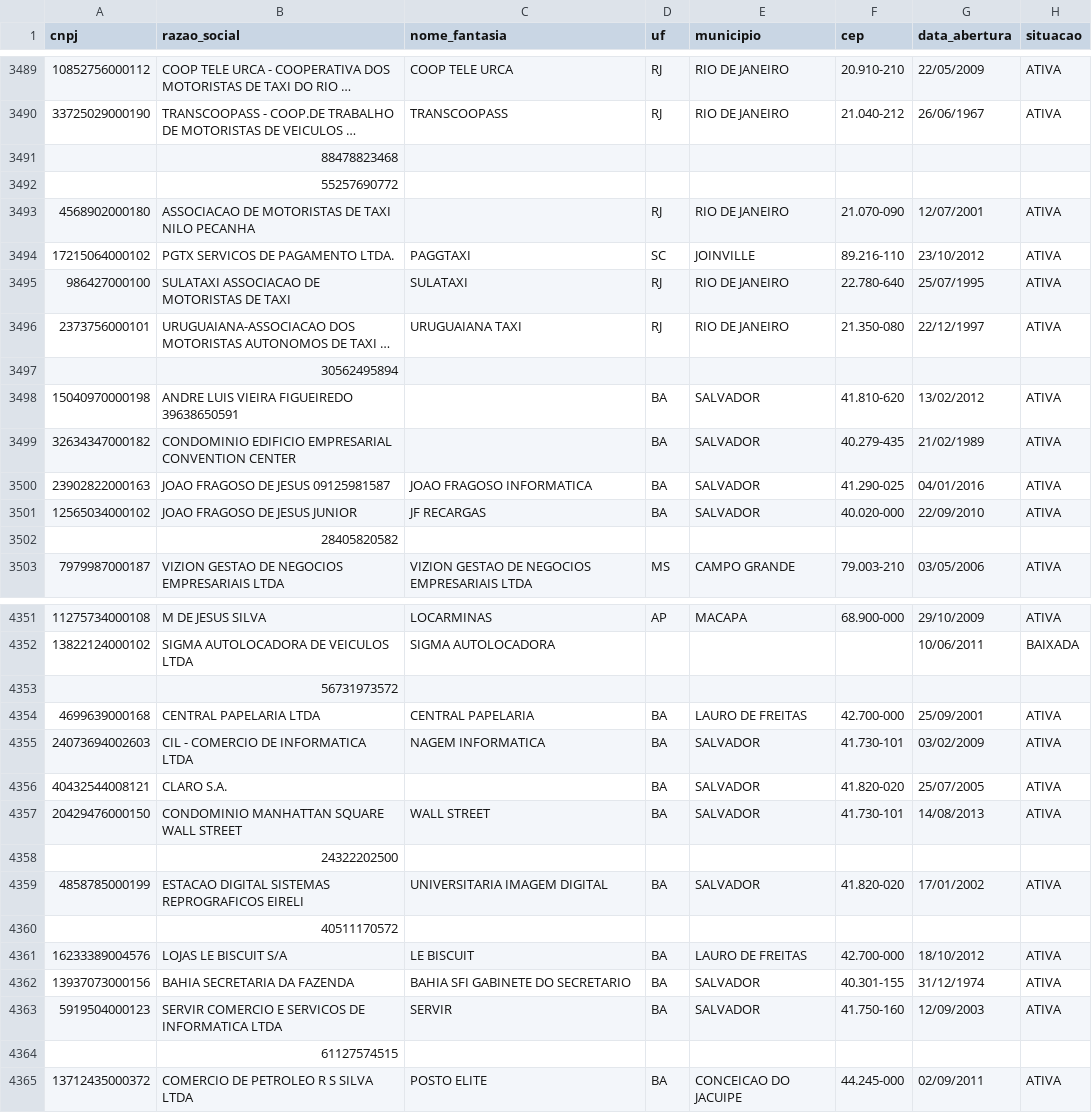
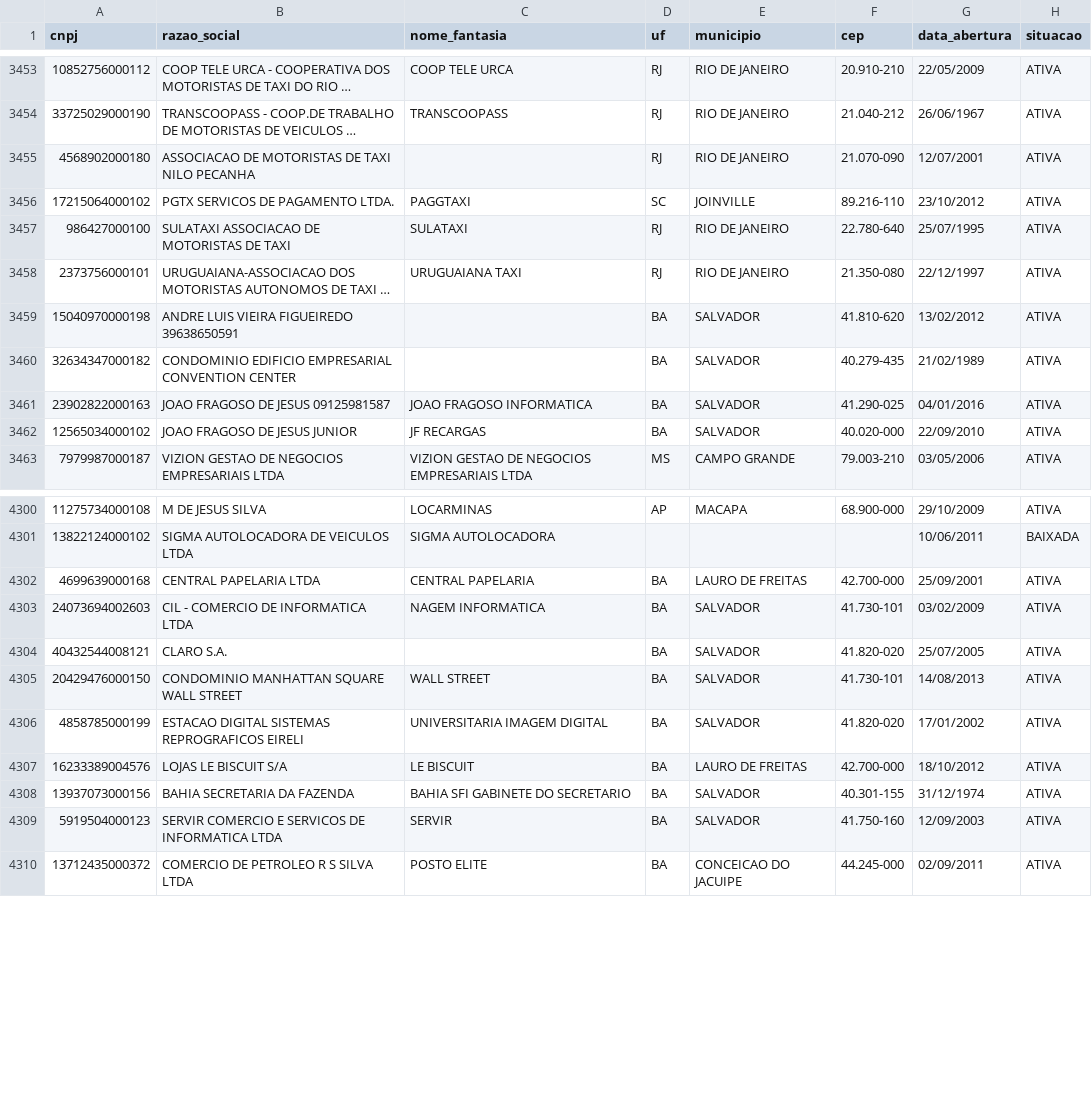
Before and after one commit to francardoso/trabalho-DM, a CSV file: dados_congresso/cnpjs.csv, drawn as a sheet; only a part is shown, gaps mark what is left out; long unchanged cells end in …; the diff covers the shown part only; the diff names each change by its address in the sheet, - before the commit and + after, or states it on an @@ line.

```diff
--- a/dados_congresso/cnpjs.csv
+++ b/dados_congresso/cnpjs.csv
-row 3491:  | 88478823468
-row 3492:  | 55257690772
-row 3497:  | 30562495894
-row 3502:  | 28405820582
-row 4353:  | 56731973572
-row 4358:  | 24322202500
-row 4360:  | 40511170572
-row 4364:  | 61127574515
```
Also changed, not shown: 60 removed rows elsewhere in this file.
